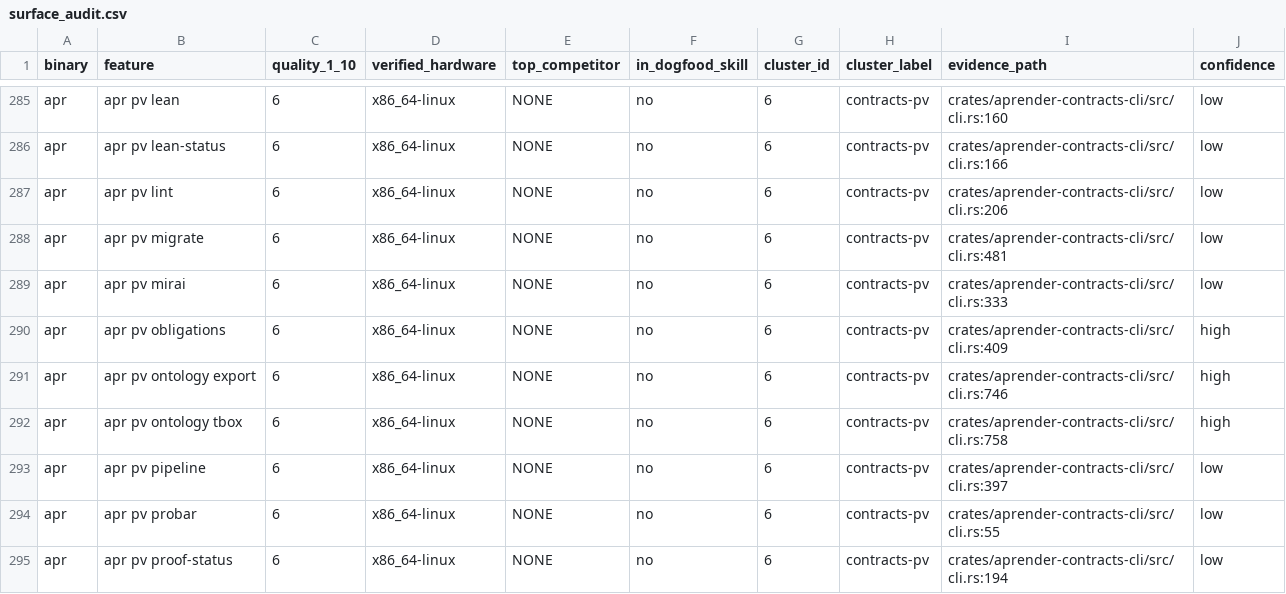
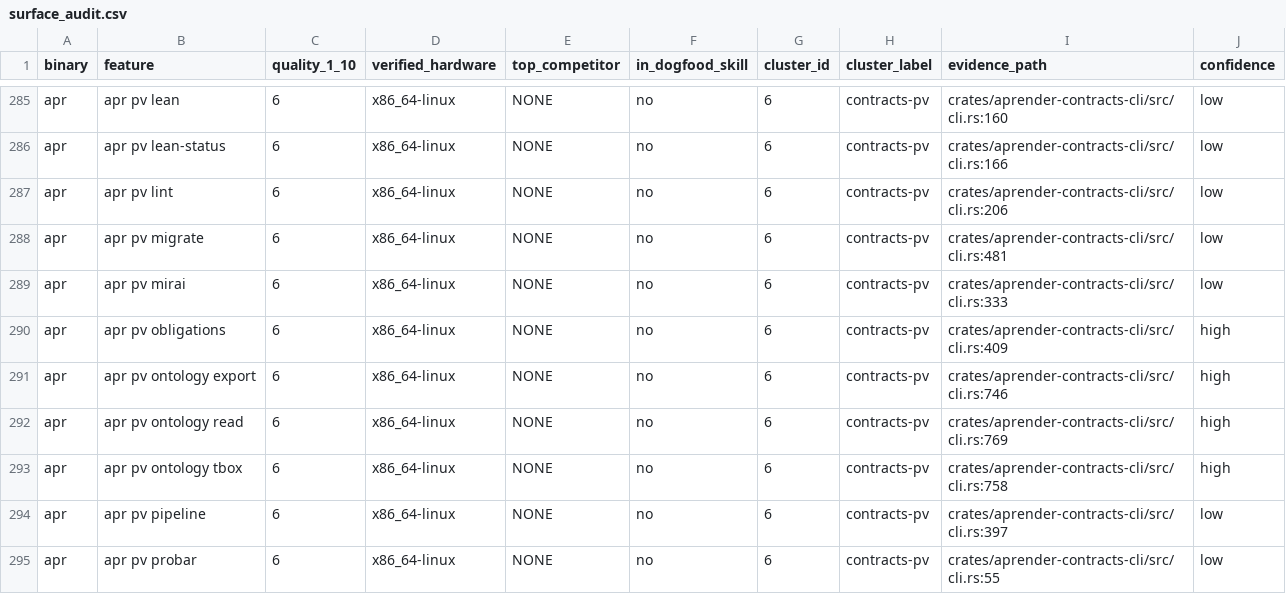
Before and after one commit to Zahgon/aprender, a CSV file: docs/audits/surface_audit.csv, drawn as a sheet; only a part is shown, gaps mark what is left out; the shorter side is filled out with more unchanged rows; the diff names each change by its address in the sheet, - before the commit and + after, or states it on an @@ line.

```diff
--- a/docs/audits/surface_audit.csv
+++ b/docs/audits/surface_audit.csv
+row 292: apr | apr pv ontology read | 6 | x86_64-linux | NONE | no | 6 | contracts-pv | crates/aprender-contracts-cli/src/cli.rs:769 | high
```
Also changed, not shown: 13 other files.
